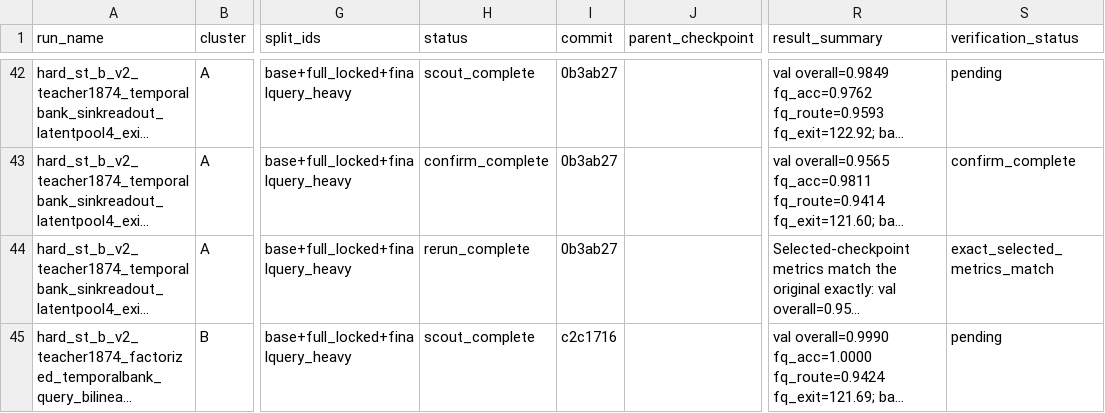
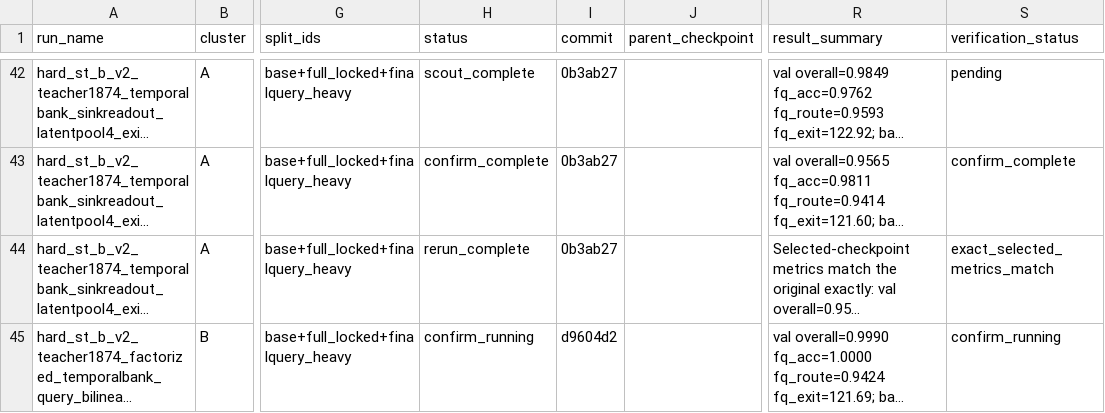
Before and after one commit to catid/gnn2, a CSV file: docs/phase12_run_matrix.csv, drawn as a sheet; only a part is shown, gaps mark what is left out; long unchanged cells end in …; the diff covers the shown part only; the diff names each change by its address in the sheet, - before the commit and + after, or states it on an @@ line.

Commit message:
Track phase12 15057 verification in ledger

```diff
--- a/docs/phase12_run_matrix.csv
+++ b/docs/phase12_run_matrix.csv
-H45 (status): scout_complete
+H45 (status): confirm_running
-I45 (commit): c2c1716
+I45 (commit): d9604d2
-S45 (verification_status): pending
+S45 (verification_status): confirm_running
```
Also changed, not shown: 1 added row elsewhere in this file.
